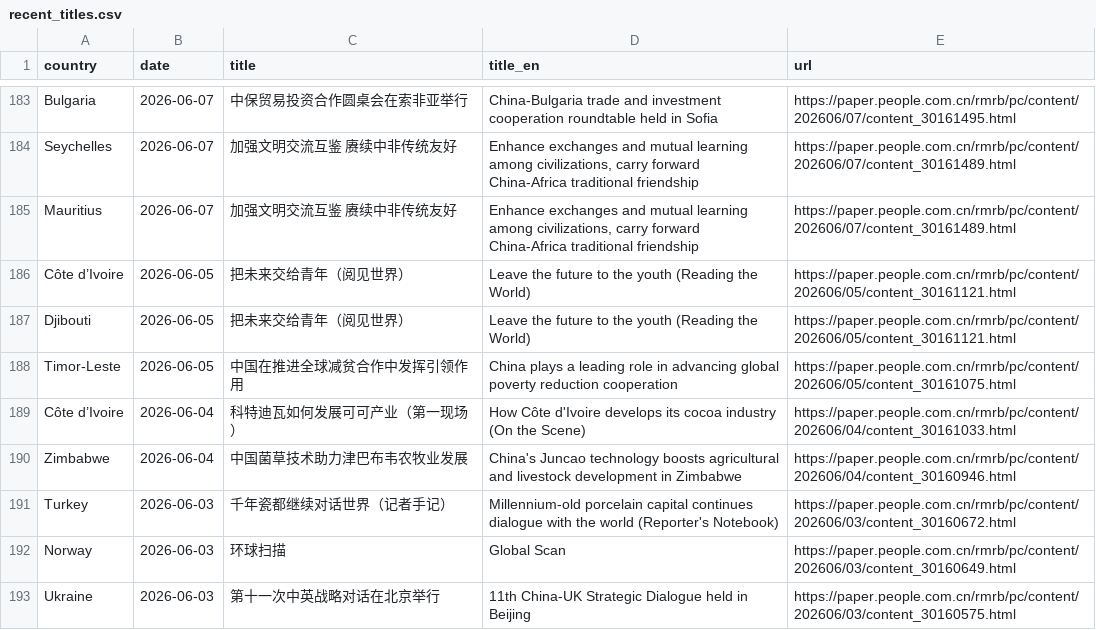
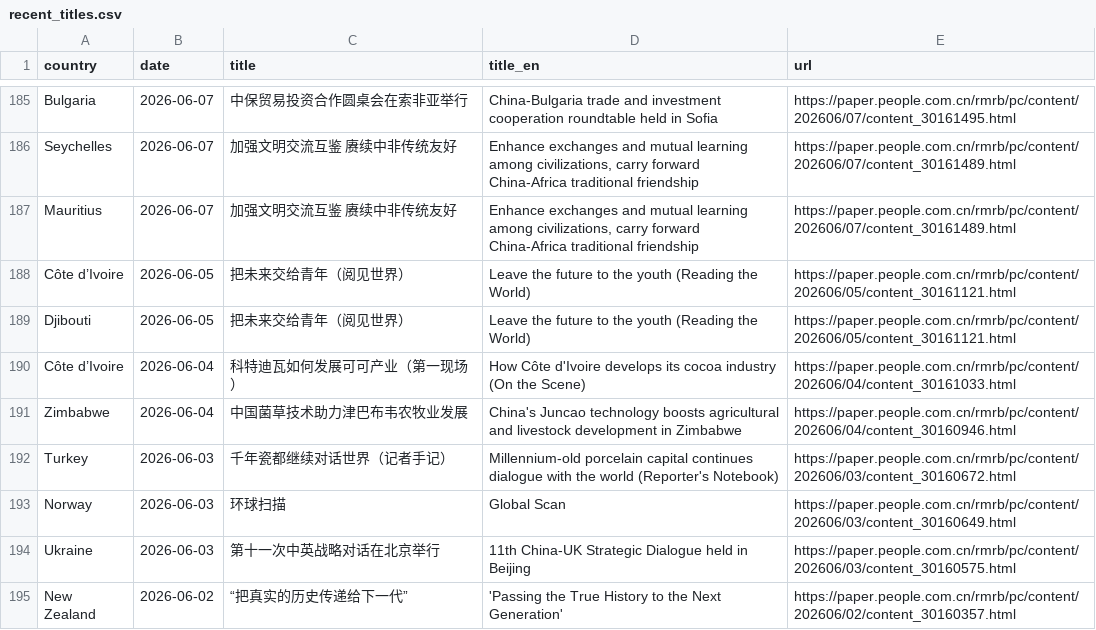
Before and after one commit to siuheiwo/china-foreign-rhetoric-observatory, a CSV file: recent_titles.csv, drawn as a sheet; only a part is shown, gaps mark what is left out; the shorter side is filled out with more unchanged rows; the diff covers the shown part only.

```diff
--- a/recent_titles.csv
+++ b/recent_titles.csv
@@ -187,3 +189,2 @@ Côte d’Ivoire,2026-06-05,把未来交给青年（阅见世界）,Leave the fu
 Djibouti,2026-06-05,把未来交给青年（阅见世界）,Leave the future to the youth (Reading the World),https://paper.people.com.cn/rmrb/pc/content/202606/05/content_30161121.html
-Timor-Leste,2026-06-05,中国在推进全球减贫合作中发挥引领作用,China plays a leading role in advancing global poverty reduction cooperation,https://paper.people.com.cn/rmrb/pc/content/202606/05/content_30161075.html
 Côte d’Ivoire,2026-06-04,科特迪瓦如何发展可可产业（第一现场）,How Côte d'Ivoire develops its cocoa industry (On the Scene),https://paper.people.com.cn/rmrb/pc/content/202606/04/content_30161033.html
```
Also changed, not shown: 17 added rows and 15 removed rows elsewhere in this file, alarms.csv, negative_titles.csv, 1 other file.
